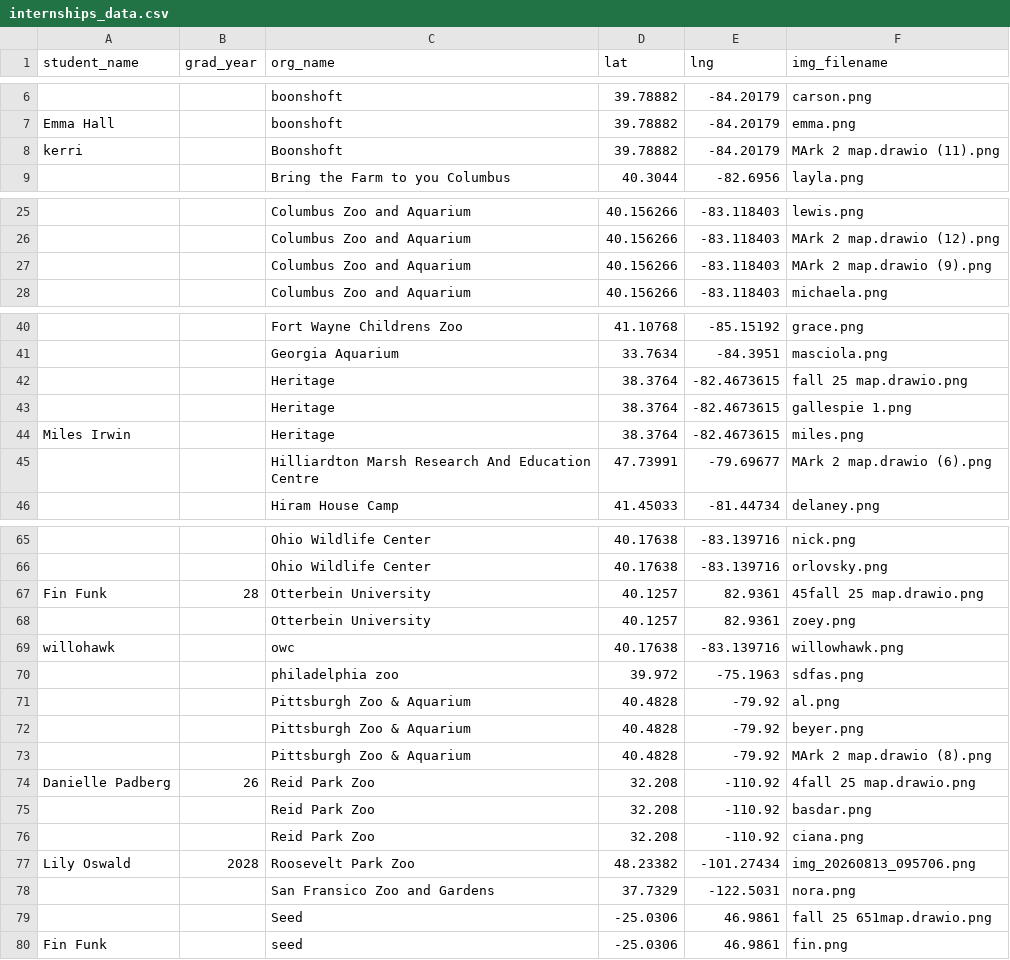
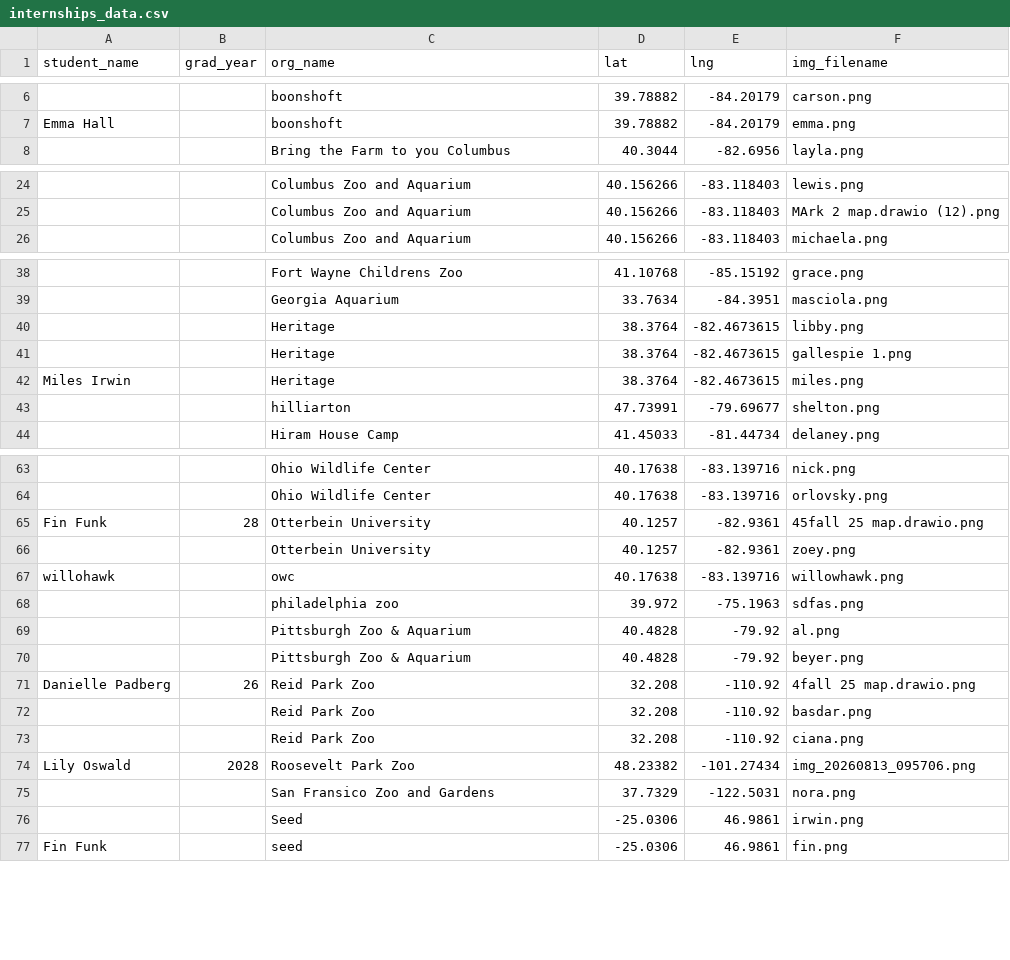
Before and after one commit to AndrewCalingerYoak/HallMap, a CSV file: internships_data.csv, drawn as a sheet; only a part is shown, gaps mark what is left out; removed rows and columns are numbered as before the commit, all else as after; the diff names each change by its address in the sheet, - before the commit and + after, or states it on an @@ line.

```diff
--- a/internships_data.csv
+++ b/internships_data.csv
-row 8: kerri |  | Boonshoft | 39.78882 | -84.20179 | MArk 2 map.drawio (11).png
-row 27:  |  | Columbus Zoo and Aquarium | 40.156266 | -83.118403 | MArk 2 map.drawio (9).png
-F40 (img_filename): fall 25 map.drawio.png
+F40 (img_filename): libby.png
-C43 (org_name): Hilliardton Marsh Research And Education Centre
+C43 (org_name): hilliarton
-F43 (img_filename): MArk 2 map.drawio (6).png
+F43 (img_filename): shelton.png
-E65:E66 (lng): 82.9361
+E65:E66 (lng): -82.9361
-row 73:  |  | Pittsburgh Zoo & Aquarium | 40.4828 | -79.92 | MArk 2 map.drawio (8).png
-F76 (img_filename): fall 25 651map.drawio.png
+F76 (img_filename): irwin.png
```
Also changed, not shown: 2 other files.
